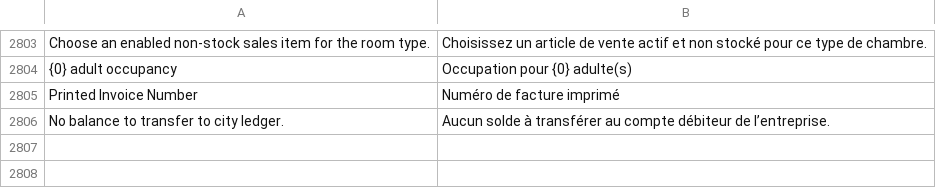
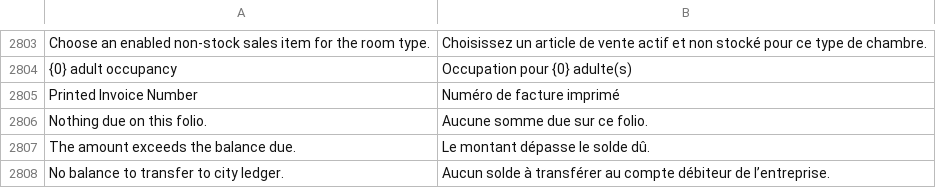
Before and after one commit to pmwanje2/kamra, a CSV file: kamra/translations/fr.csv, drawn as a sheet; only a part is shown, gaps mark what is left out.

```diff
--- a/kamra/translations/fr.csv
+++ b/kamra/translations/fr.csv
@@ -2805,2 +2805,4 @@ Choose an enabled non-stock sales item for the room type.,Choisissez un article
 Printed Invoice Number,Numéro de facture imprimé
+Nothing due on this folio.,Aucune somme due sur ce folio.
+The amount exceeds the balance due.,Le montant dépasse le solde dû.
 No balance to transfer to city ledger.,Aucun solde à transférer au compte débiteur de l’entreprise.
```
Also changed, not shown: kamra/translations/ar.csv, kamra/translations/es.csv, 24 other files.
